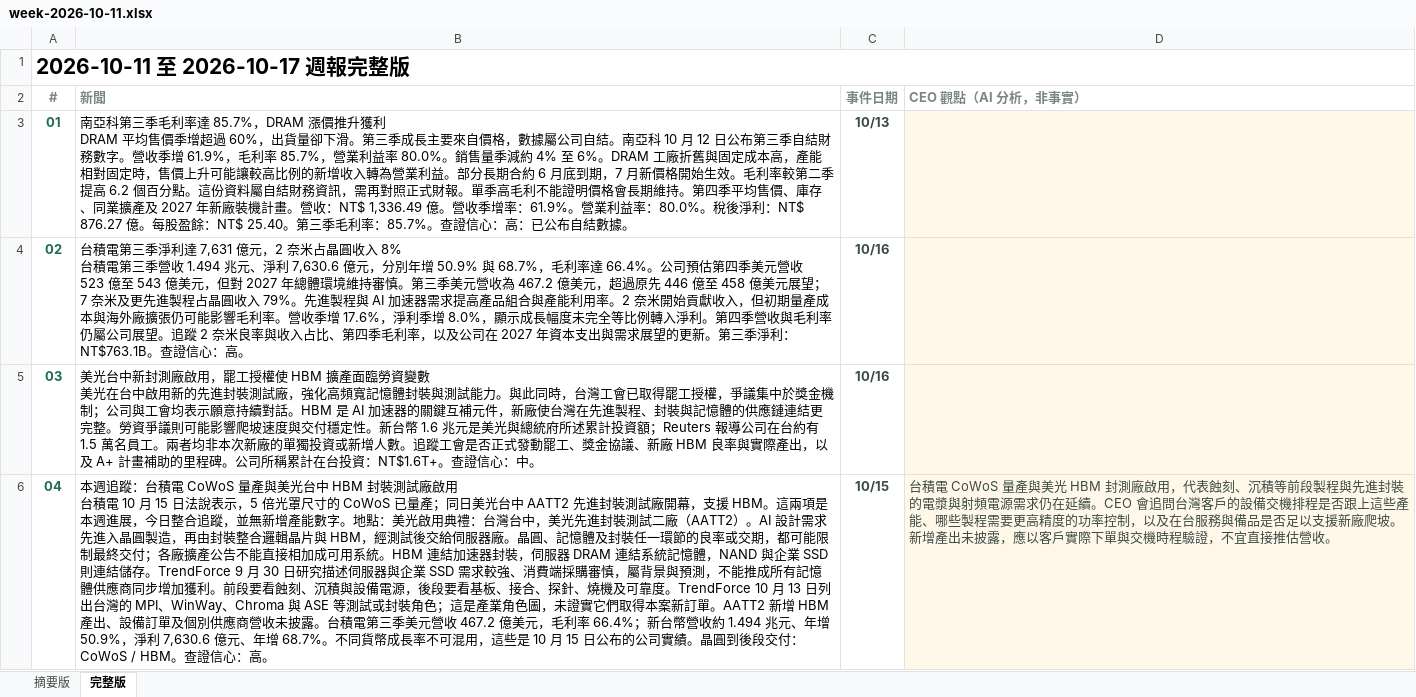
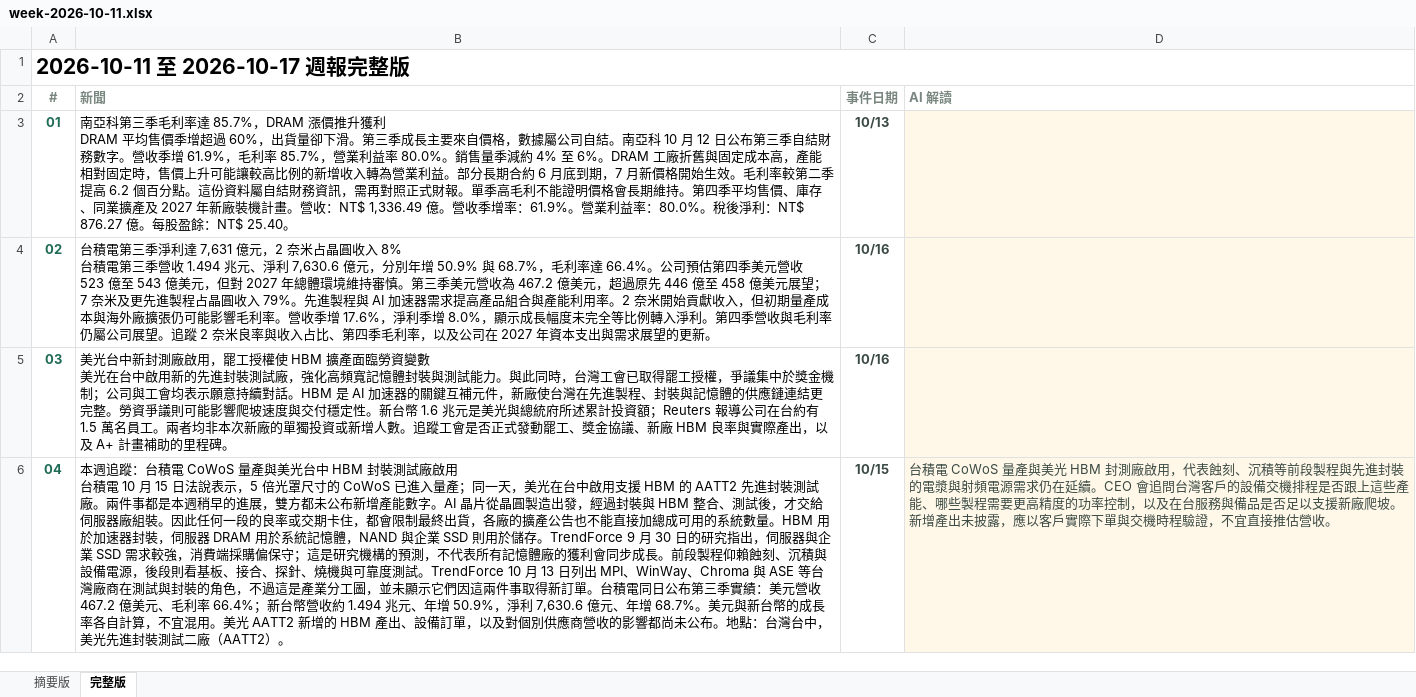
Before and after one commit to aiwlulu/daily-brief-site, an Excel workbook: docs/exports/week-2026-10-11.xlsx, sheet 完整版, drawn as a sheet; only a part is shown; values as stored, in another font and other column widths than the file's, no borders; the diff covers the shown part only; the diff names each change by its address in the sheet, - before the commit and + after, or states it on an @@ line.

```diff
--- a/docs/exports/week-2026-10-11.xlsx (sheet 完整版)
+++ b/docs/exports/week-2026-10-11.xlsx (sheet 完整版)
-D2: CEO 觀點（AI 分析，非事實）
+D2: AI 解讀
-B3 (新聞): …：NT$ 25.40。第三季毛利率：85.7%。查證信心：高：已公布自結數據。
+B3 (新聞): …：NT$ 25.40。
-B4 (新聞): …的更新。第三季淨利：NT$763.1B。查證信心：高。
+B4 (新聞): …的更新。
-B5 (新聞): …里程碑。公司所稱累計在台投資：NT$1.6T+。查證信心：中。
+B5 (新聞): …里程碑。
-B6 (新聞): …的 CoWoS 已量產；同日美光台中 AATT2 先進封裝測試廠開幕，支援 HBM。這兩項是本週進展，今日整合追蹤，並無新增產能數字。地點：美光啟用典禮：台灣台中，美光先進封裝測試二廠（AATT2）。AI 設計需求先進入晶圓製造，再由封裝整合邏輯晶片與 HBM，經測試後交給伺服器廠。晶圓、記憶體及封裝任一環節的良率或交期，都可能限制最終交付；各廠擴產公告不能直接相加成可用系統。HBM 連結加速器封裝，伺服器 DRAM 連結系統記憶體，NAND 與企業 SSD 則連結儲存。TrendForce 9 月 30 日研究描述伺服器與企業 SSD 需求較強、消費端採購審慎，屬背景與預測，不能推成所有記憶體供應商同步增加獲利。前段要看蝕刻、沉積與設備電源，後段要看基板、接合、探針、燒機及可靠度。TrendForce 10 月 13 日列出台灣的 MPI、WinWay、Chroma 與 ASE 等測試或封裝角色；這是產業角色圖，未證實它們取得本案新訂單。AATT2 新增 HBM 產出、設備訂單及個別供應商營收未披露。台積電第三季美元營收 467.2 億美元，毛利率 66.4%；新台幣營收約 1.494 兆元、年增 50.9%，淨利 7,630.6 億元、年增 68.7%。不同貨幣成長率不可混用，這些是 10 月 15 日公布的公司實績。晶圓到後段交付：CoWoS / HBM。查證信心：高。
+B6 (新聞): …的 CoWoS 已進入量產；同一天，美光在台中啟用支援 HBM 的 AATT2 先進封裝測試廠。兩件事都是本週稍早的進展，雙方都未公布新增產能數字。AI 晶片從晶圓製造出發，經過封裝與 HBM 整合、測試後，才交給伺服器廠組裝。因此任何一段的良率或交期卡住，都會限制最終出貨，各廠的擴產公告也不能直接加總成可用的系統數量。HBM 用於加速器封裝，伺服器 DRAM 用於系統記憶體，NAND 與企業 SSD 則用於儲存。TrendForce 9 月 30 日的研究指出，伺服器與企業 SSD 需求較強，消費端採購偏保守；這是研究機構的預測，不代表所有記憶體廠的獲利會同步成長。前段製程仰賴蝕刻、沉積與設備電源，後段則看基板、接合、探針、燒機與可靠度測試。TrendForce 10 月 13 日列出 MPI、WinWay、Chroma 與 ASE 等台灣廠商在測試與封裝的角色，不過這是產業分工圖，並未顯示它們因這兩件事取得新訂單。台積電同日公布第三季實績：美元營收 467.2 億美元、毛利率 66.4%；新台幣營收約 1.494 兆元、年增 50.9%，淨利 7,630.6 億元、年增 68.7%。美元與新台幣的成長率各自計算，不宜混用。美光 AATT2 新增的 HBM 產出、設備訂單，以及對個別供應商營收的影響都尚未公布。地點：台灣台中，美光先進封裝測試二廠（AATT2）。
```
Also changed, not shown: 9 edited cells elsewhere in this sheet, docs/exports/day-2026-10-17-en.xlsx, docs/exports/day-2026-10-17.xlsx, 14 other files.
